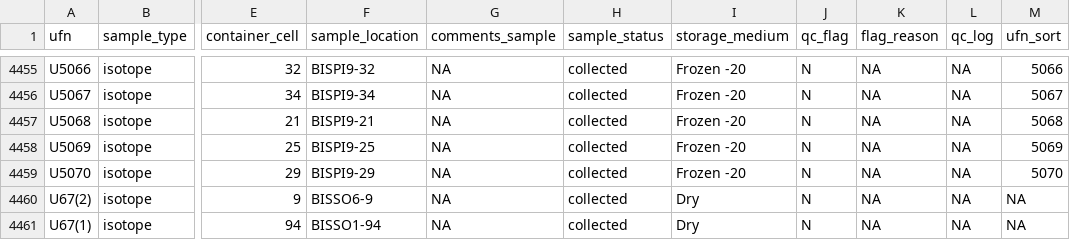
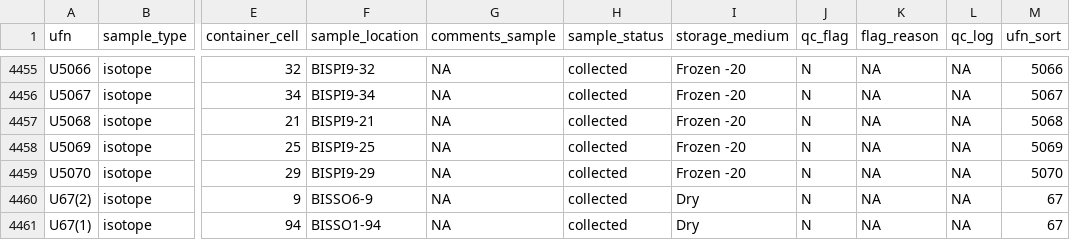
Before and after one commit to HakaiInstitute/hakaisalmon, a CSV file: data-raw/iso_metadata.csv, drawn as a sheet; only a part is shown, gaps mark what is left out; the diff names each change by its address in the sheet, - before the commit and + after, or states it on an @@ line.

Commit message:
Added framework files. Created rebuild dataset script to be able to take in newest information from googlesheets

```diff
--- a/data-raw/iso_metadata.csv
+++ b/data-raw/iso_metadata.csv
-M4460:M4461 (ufn_sort): NA
+M4460:M4461 (ufn_sort): 67
```
Also changed, not shown: 13 other files.
